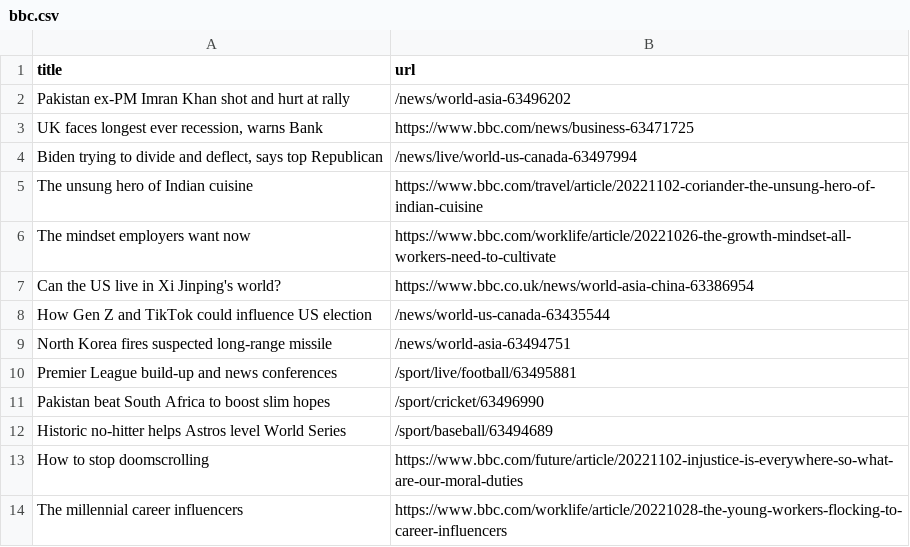
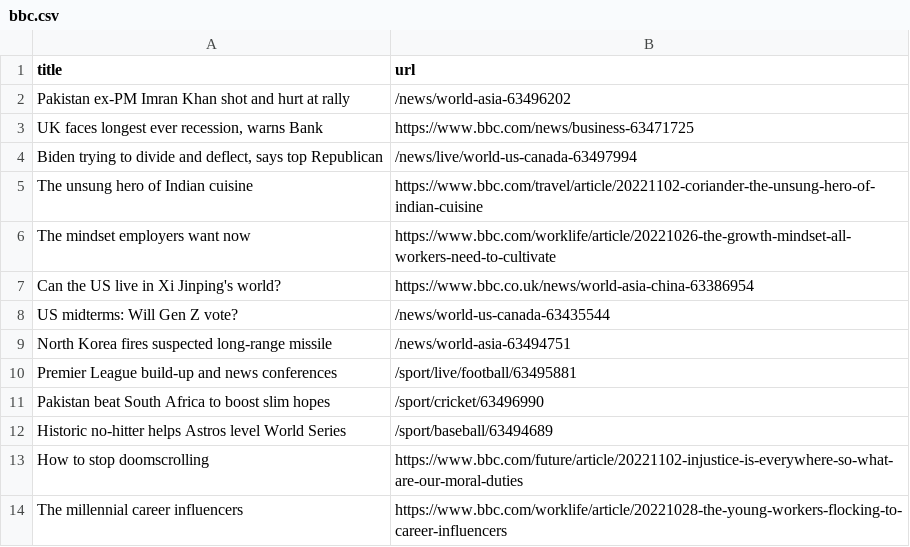
Before and after one commit to yikchun-l/bbc-scraper-tutorial, a CSV file: bbc.csv, drawn as a sheet; only a part is shown.

```diff
--- a/bbc.csv
+++ b/bbc.csv
@@ -7,3 +7,3 @@ The mindset employers want now,https://www.bbc.com/worklife/article/20221026-the
 Can the US live in Xi Jinping's world?,https://www.bbc.co.uk/news/world-asia-china-63386954
-How Gen Z and TikTok could influence US election,/news/world-us-canada-63435544
+US midterms: Will Gen Z vote?,/news/world-us-canada-63435544
 North Korea fires suspected long-range missile,/news/world-asia-63494751
```
